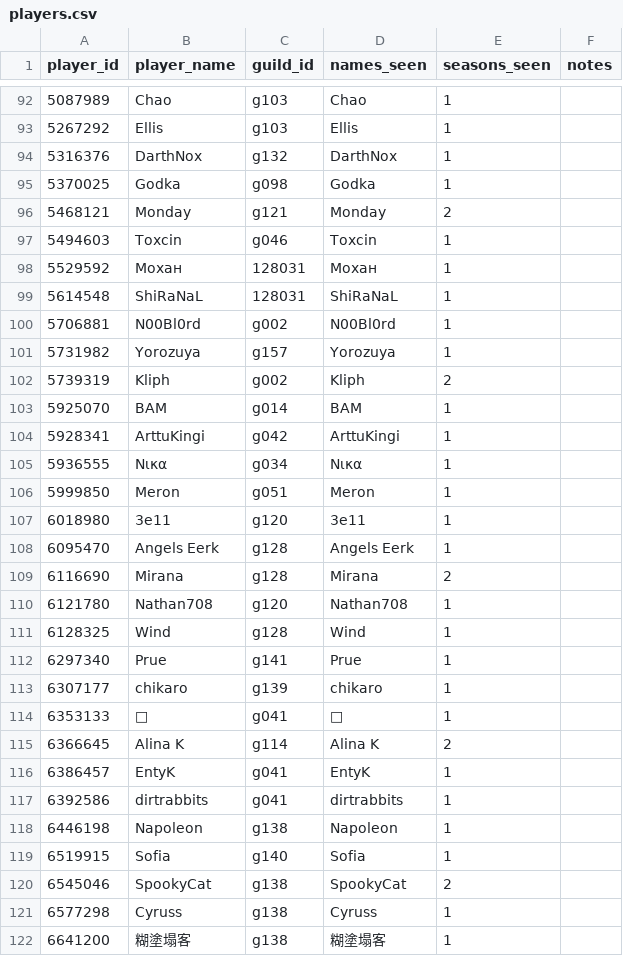
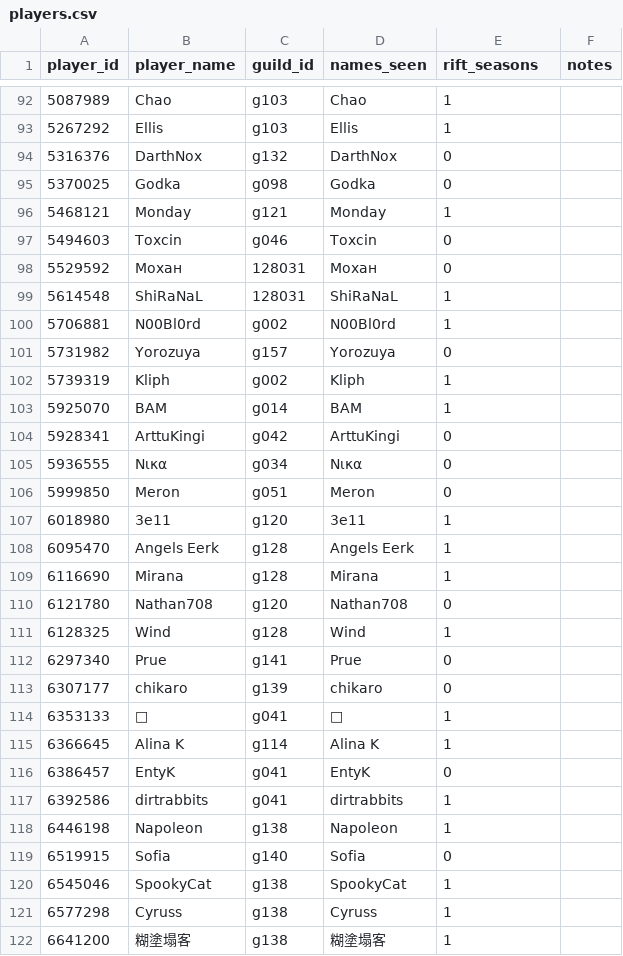
Before and after one commit to IDKTrout/eden-rankings, a CSV file: src/data/players.csv, drawn as a sheet; only a part is shown, gaps mark what is left out; the diff covers the shown part only.

```diff
--- a/src/data/players.csv
+++ b/src/data/players.csv
@@ -1 +1 @@
-player_id,player_name,guild_id,names_seen,seasons_seen,notes
+player_id,player_name,guild_id,names_seen,rift_seasons,notes
@@ -93,29 +93,29 @@ player_id,player_name,guild_id,names_seen,seasons_seen,notes
 5267292,Ellis,g103,Ellis,1,
-5316376,DarthNox,g132,DarthNox,1,
-5370025,Godka,g098,Godka,1,
-5468121,Monday,g121,Monday,2,
-5494603,Toxcin,g046,Toxcin,1,
-5529592,Мохан,128031,Мохан,1,
+5316376,DarthNox,g132,DarthNox,0,
+5370025,Godka,g098,Godka,0,
+5468121,Monday,g121,Monday,1,
+5494603,Toxcin,g046,Toxcin,0,
+5529592,Мохан,128031,Мохан,0,
 5614548,ShiRaNaL,128031,ShiRaNaL,1,
 5706881,N00Bl0rd,g002,N00Bl0rd,1,
-5731982,Yorozuya,g157,Yorozuya,1,
-5739319,Kliph,g002,Kliph,2,
+5731982,Yorozuya,g157,Yorozuya,0,
+5739319,Kliph,g002,Kliph,1,
 5925070,BAM,g014,BAM,1,
-5928341,ArttuKingi,g042,ArttuKingi,1,
-5936555,Nικα,g034,Nικα,1,
-5999850,Meron,g051,Meron,1,
+5928341,ArttuKingi,g042,ArttuKingi,0,
+5936555,Nικα,g034,Nικα,0,
+5999850,Meron,g051,Meron,0,
 6018980,3e11,g120,3e11,1,
 6095470,Angels Eerk,g128,Angels Eerk,1,
-6116690,Mirana,g128,Mirana,2,
-6121780,Nathan708,g120,Nathan708,1,
+6116690,Mirana,g128,Mirana,1,
+6121780,Nathan708,g120,Nathan708,0,
 6128325,Wind,g128,Wind,1,
-6297340,Prue,g141,Prue,1,
-6307177,chikaro,g139,chikaro,1,
+6297340,Prue,g141,Prue,0,
+6307177,chikaro,g139,chikaro,0,
 6353133,🐑,g041,🐑,1,
-6366645,Alina K,g114,Alina K,2,
-6386457,EntyK,g041,EntyK,1,
+6366645,Alina K,g114,Alina K,1,
+6386457,EntyK,g041,EntyK,0,
 6392586,dirtrabbits,g041,dirtrabbits,1,
 6446198,Napoleon,g138,Napoleon,1,
-6519915,Sofia,g140,Sofia,1,
-6545046,SpookyCat,g138,SpookyCat,2,
+6519915,Sofia,g140,Sofia,0,
+6545046,SpookyCat,g138,SpookyCat,1,
 6577298,Cyruss,g138,Cyruss,1,
```
Also changed, not shown: 100 edited cells elsewhere in this file, src/data/guilds.csv.
